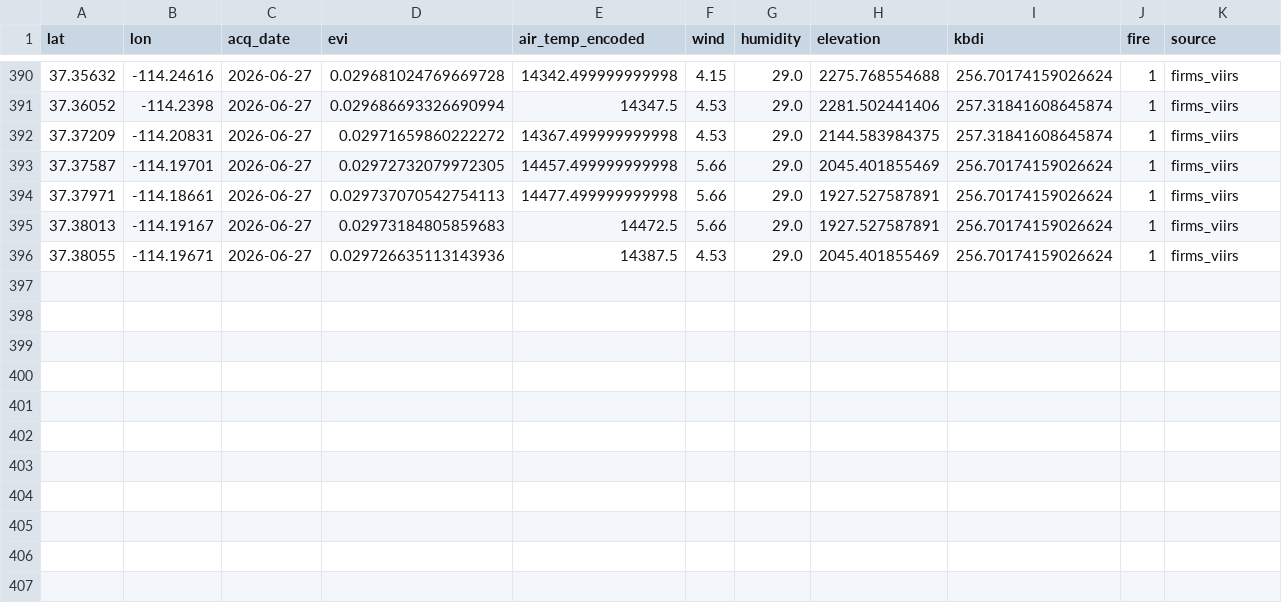
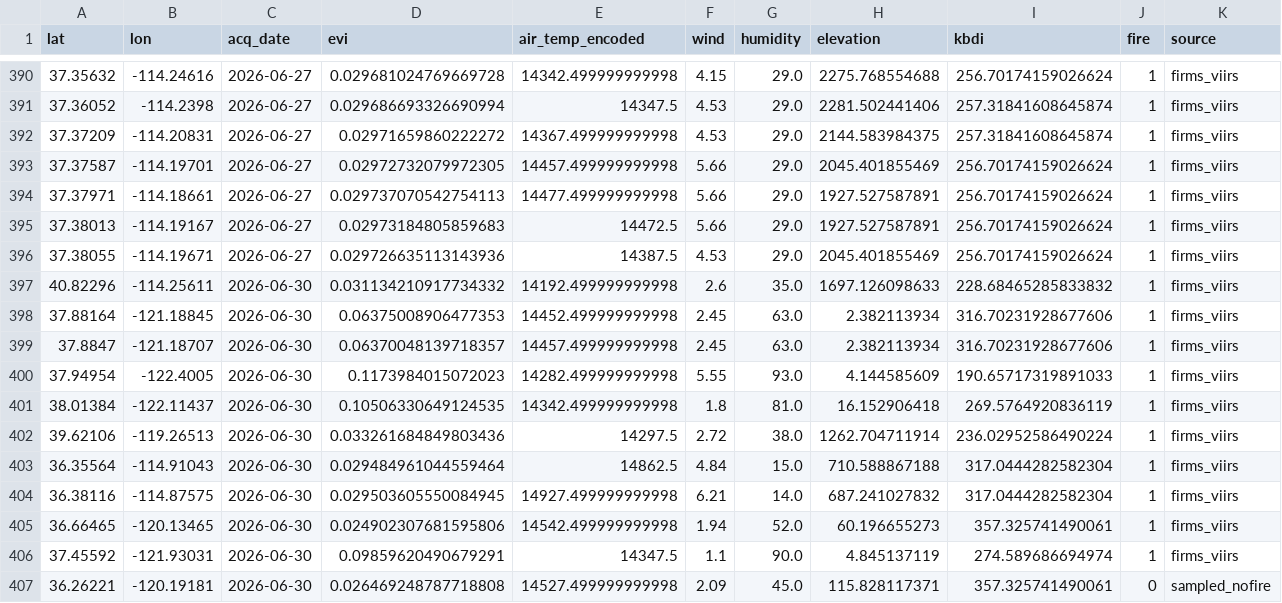
Before and after one commit to CSUN-ARCS-GeoInfoVisualization/geo-info-data-visualization-project, a CSV file: backend/ml/training_data/california_daily.csv, drawn as a sheet; only a part is shown, gaps mark what is left out; the diff names each change by its address in the sheet, - before the commit and + after, or states it on an @@ line.

Commit message:
ml: daily ingest  (2026-06-30)

```diff
--- a/backend/ml/training_data/california_daily.csv
+++ b/backend/ml/training_data/california_daily.csv
+row 397: 40.82296 | -114.25611 | 2026-06-30 | 0.031134210917734332 | 14192.499999999998 | 2.6 | 35.0 | 1697.126098633 | 228.68465285833832 | 1 | firms_viirs
+row 398: 37.88164 | -121.18845 | 2026-06-30 | 0.06375008906477353 | 14452.499999999998 | 2.45 | 63.0 | 2.382113934 | 316.70231928677606 | 1 | firms_viirs
+row 399: 37.8847 | -121.18707 | 2026-06-30 | 0.06370048139718357 | 14457.499999999998 | 2.45 | 63.0 | 2.382113934 | 316.70231928677606 | 1 | firms_viirs
+row 400: 37.94954 | -122.4005 | 2026-06-30 | 0.1173984015072023 | 14282.499999999998 | 5.55 | 93.0 | 4.144585609 | 190.65717319891033 | 1 | firms_viirs
+row 401: 38.01384 | -122.11437 | 2026-06-30 | 0.10506330649124535 | 14342.499999999998 | 1.8 | 81.0 | 16.152906418 | 269.5764920836119 | 1 | firms_viirs
+row 402: 39.62106 | -119.26513 | 2026-06-30 | 0.033261684849803436 | 14297.5 | 2.72 | 38.0 | 1262.704711914 | 236.02952586490224 | 1 | firms_viirs
+row 403: 36.35564 | -114.91043 | 2026-06-30 | 0.029484961044559464 | 14862.5 | 4.84 | 15.0 | 710.588867188 | 317.0444282582304 | 1 | firms_viirs
+row 404: 36.38116 | -114.87575 | 2026-06-30 | 0.029503605550084945 | 14927.499999999998 | 6.21 | 14.0 | 687.241027832 | 317.0444282582304 | 1 | firms_viirs
+row 405: 36.66465 | -120.13465 | 2026-06-30 | 0.024902307681595806 | 14542.499999999998 | 1.94 | 52.0 | 60.196655273 | 357.325741490061 | 1 | firms_viirs
+row 406: 37.45592 | -121.93031 | 2026-06-30 | 0.09859620490679291 | 14347.5 | 1.1 | 90.0 | 4.845137119 | 274.589686694974 | 1 | firms_viirs
+row 407: 36.26221 | -120.19181 | 2026-06-30 | 0.026469248787718808 | 14527.499999999998 | 2.09 | 45.0 | 115.828117371 | 357.325741490061 | 0 | sampled_nofire
```
